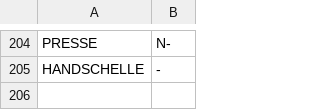
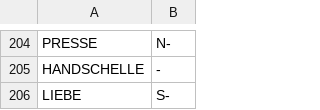
Before and after one commit to paulwuertz/snakeoil, a CSV file: Wortliste.csv, drawn as a sheet; only a part is shown, gaps mark what is left out.

Commit message:
ĝisdatigis vortoliston germanan

```diff
--- a/Wortliste.csv
+++ b/Wortliste.csv
@@ -205 +205,2 @@ PRESSE,N-
 HANDSCHELLE,-
+LIEBE,S-
```
